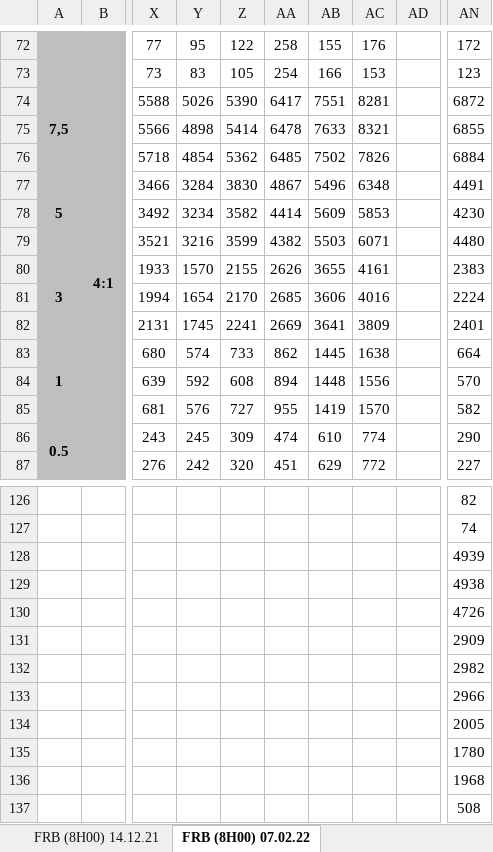
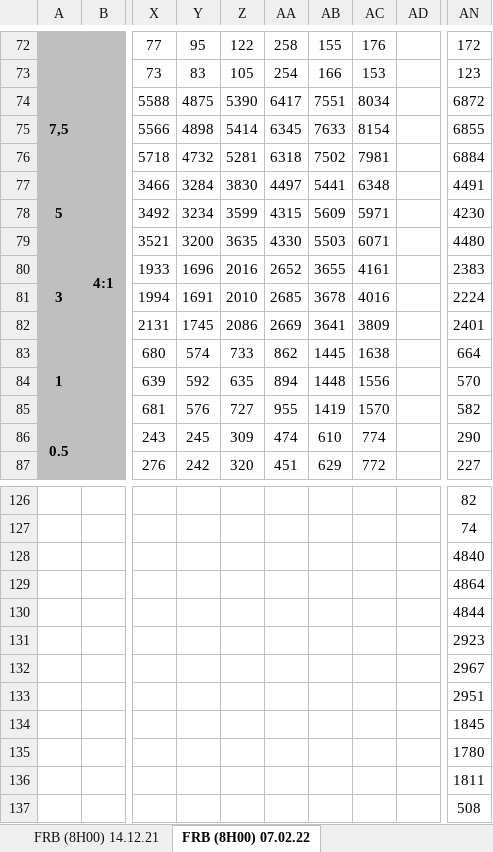
Before and after one commit to TomReveillon/Prey-intraspecific-trait-variation-benefits-to-predator-in-the-face-of-an-environmental-disturbance, an Excel workbook: Algae Counting FRB.xlsx, sheet FRB (8H00) 07.02.22, drawn as a sheet; only a part is shown, gaps mark what is left out; values as stored, in another font and other column widths than the file's, no borders; the diff covers the shown part only; the diff names each change by its address in the sheet, - before the commit and + after, or states it on an @@ line.

```diff
--- a/Algae Counting FRB.xlsx (sheet FRB (8H00) 07.02.22)
+++ b/Algae Counting FRB.xlsx (sheet FRB (8H00) 07.02.22)
-Y74: 5026
+Y74: 4875
-AC74: 8281
+AC74: 8034
-AA75: 6478
+AA75: 6345
-AC75: 8321
+AC75: 8154
-Y76: 4854
+Y76: 4732
-Z76: 5362
+Z76: 5281
-AA76: 6485
+AA76: 6318
-AC76: 7826
+AC76: 7981
-AA77: 4867
+AA77: 4497
-AB77: 5496
+AB77: 5441
-Z78: 3582
+Z78: 3599
-AA78: 4414
+AA78: 4315
-AC78: 5853
+AC78: 5971
-Y79: 3216
+Y79: 3200
-Z79: 3599
+Z79: 3635
-AA79: 4382
+AA79: 4330
-Y80: 1570
+Y80: 1696
-Z80: 2155
+Z80: 2016
-AA80: 2626
+AA80: 2652
-Y81: 1654
+Y81: 1691
-Z81: 2170
+Z81: 2010
-AB81: 3606
+AB81: 3678
-Z82: 2241
+Z82: 2086
-Z84: 608
+Z84: 635
-AN128: 4939
+AN128: 4840
-AN129: 4938
+AN129: 4864
-AN130: 4726
+AN130: 4844
-AN131: 2909
+AN131: 2923
-AN132: 2982
+AN132: 2967
-AN133: 2966
+AN133: 2951
-AN134: 2005
+AN134: 1845
-AN136: 1968
+AN136: 1811
```
Also changed, not shown: 134 edited cells elsewhere in this sheet, 8 other files.
